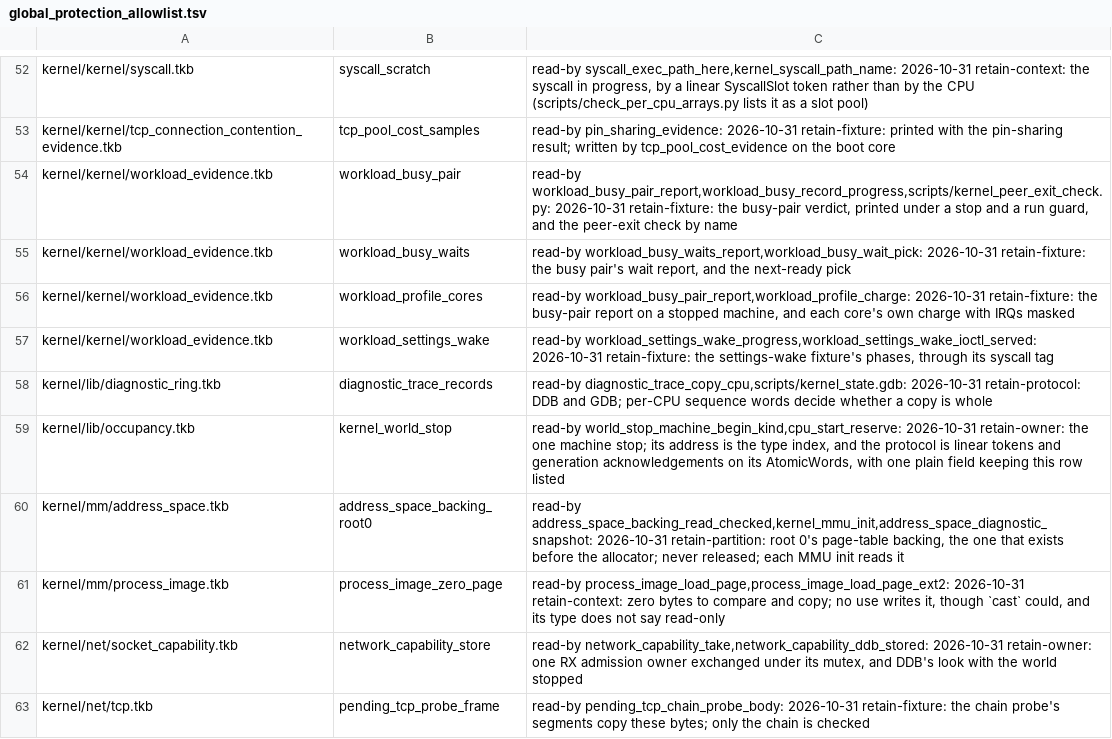
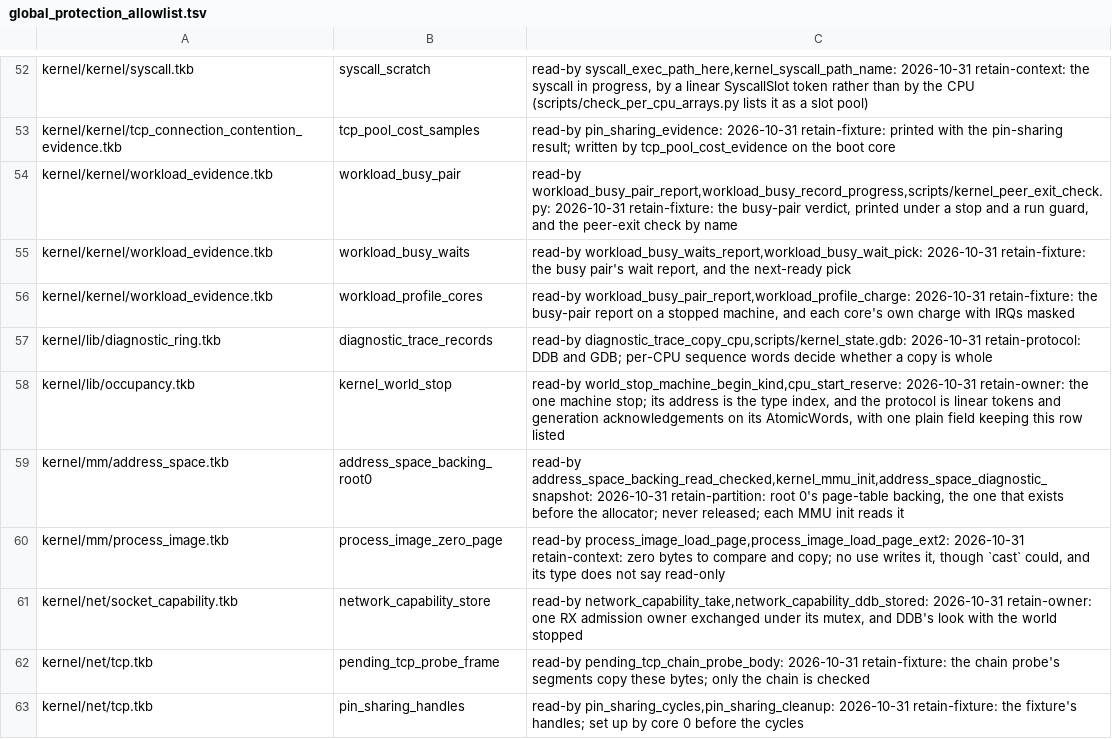
Before and after one commit to takibi-lang/takibi, a TSV file: scripts/global_protection_allowlist.tsv, drawn as a sheet; only a part is shown, gaps mark what is left out; the shorter side is filled out with more unchanged rows.

```diff
--- a/scripts/global_protection_allowlist.tsv
+++ b/scripts/global_protection_allowlist.tsv
@@ -56,3 +56,2 @@ kernel/kernel/workload_evidence.tkb	workload_busy_waits	read-by workload_busy_wa
 kernel/kernel/workload_evidence.tkb	workload_profile_cores	read-by workload_busy_pair_report,workload_profile_charge: 2026-10-31 retain-fixture: the busy-pair report on a stopped machine, and each core's own charge with IRQs masked
-kernel/kernel/workload_evidence.tkb	workload_settings_wake	read-by workload_settings_wake_progress,workload_settings_wake_ioctl_served: 2026-10-31 retain-fixture: the settings-wake fixture's phases, through its syscall tag
 kernel/lib/diagnostic_ring.tkb	diagnostic_trace_records	read-by diagnostic_trace_copy_cpu,scripts/kernel_state.gdb: 2026-10-31 retain-protocol: DDB and GDB; per-CPU sequence words decide whether a copy is whole
```
Also changed, not shown: 3 other files.
